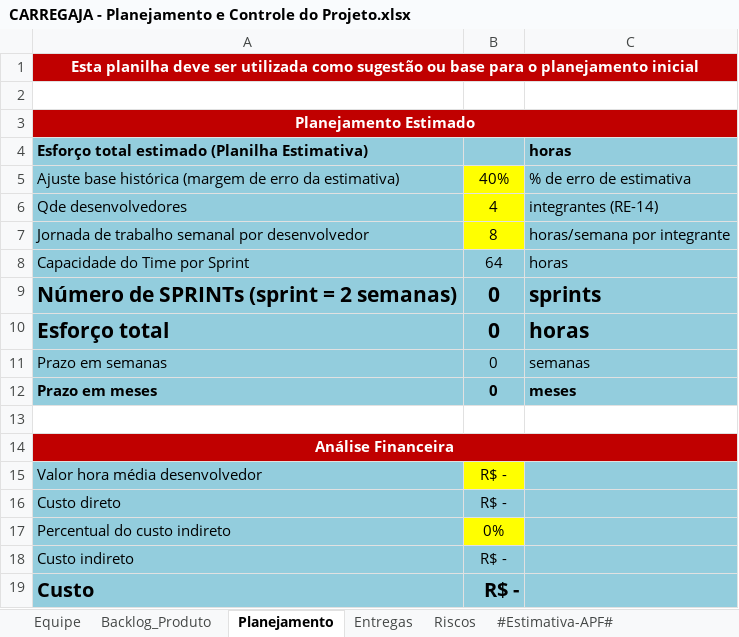
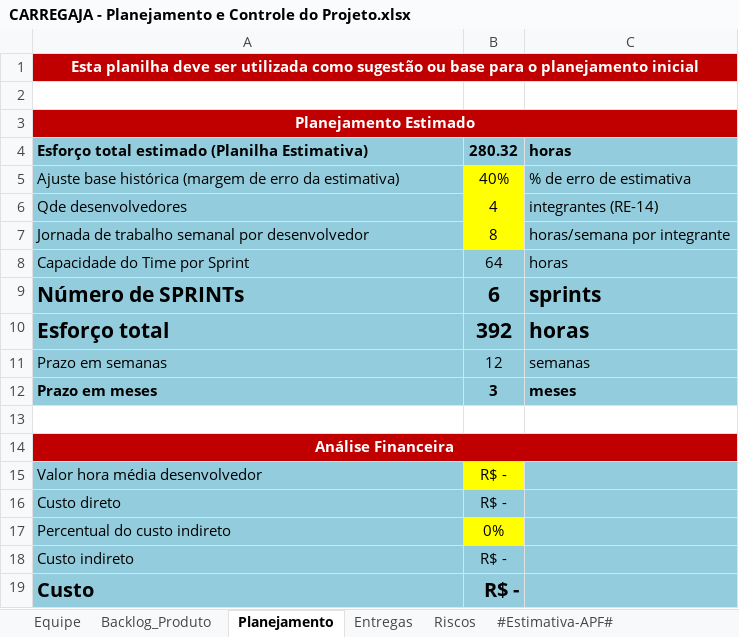
Before and after one commit to AndreMoreira00/CarregaJA, an Excel workbook: 6.Gerenciamento de Projeto/CARREGAJA - Planejamento e Controle do Projeto.xlsx, sheet Planejamento, drawn as a sheet; only a part is shown; values as stored, in another font and other column widths than the file's, no borders; charts and pictures not drawn; removed rows and columns are numbered as before the commit, all else as after; the diff names each change by its address in the sheet, - before the commit and + after, or states it on an @@ line.

Commit message:
Reduz o esforco planejado e encerra o cronograma em 04/12
Planilha de PCP:
- corte de 20% proporcional em todas as tarefas do Backlog, de 350,4 h
  para 280,3 h brutas, ou 392,4 h com a margem de 40%
- plano passa de dez para oito sprints, encerrando em 04/12/2026 em vez
  de 15/01/2027. Capacidade cai de 624 h para 496 h, com folga de 103,6 h
- a Construcao, que ocupava quatro sprints, cabe agora em tres: a S6
  absorve UC05 e UC08, a S7 fica com UC12, UC13, UC14 e os testes, e a S8
  recebe a Transicao inteira
- a coluna Versao acompanha o novo fim de fase: v-3.0.0 passa para a S7 e
  v-4.0.0 para a S8, que antes ficariam orfas com a remocao das sprints
- Sprint 1 lancada no bloco REALIZADO: 17/08 a 28/08/2026, 19,2 h contra
  56 h de capacidade. Status da S1 vai para Entregue e o da S2 para Em
  execucao. O valor Entregue e o unico da lista de validacao que
  significa sprint encerrada
- notas das abas Backlog e Entregas atualizadas para os novos numeros, e
  o plano de mitigacao do RI-06 acompanha a nova folga

Visao: removido o Historico de Revisoes, por decisao da equipe, no mesmo
criterio ja aplicado a Historia de Usuario. O .md e o .docx seguem
sincronizados, com o .docx regerado do template oficial. O item 33 do
Checklist nao e afetado: ele cobra o historico na ferramenta, que sao as
mensagens de commit.

```diff
--- a/6.Gerenciamento de Projeto/CARREGAJA - Planejamento e Controle do Projeto.xlsx (sheet Planejamento)
+++ b/6.Gerenciamento de Projeto/CARREGAJA - Planejamento e Controle do Projeto.xlsx (sheet Planejamento)
-B4: (empty)
+B4: 280.32
-row 9: Número de SPRINTs (sprint = 2 semanas) | 0 | sprints
+row 9: Número de SPRINTs | 6 | sprints
-B10: 0
+B10: 392
-B11: 0
+B11: 12
-B12: 0
+B12: 3
```
Also changed, not shown: sheet Entregas, sheet Backlog_Produto, sheet Riscos, charts or pictures, 2 other files.
